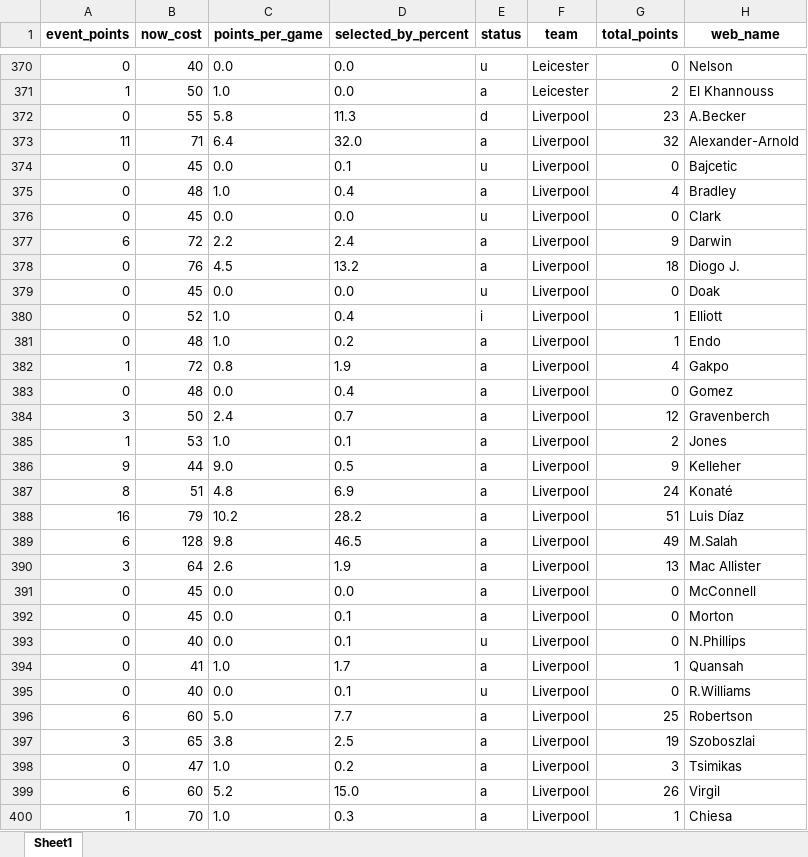
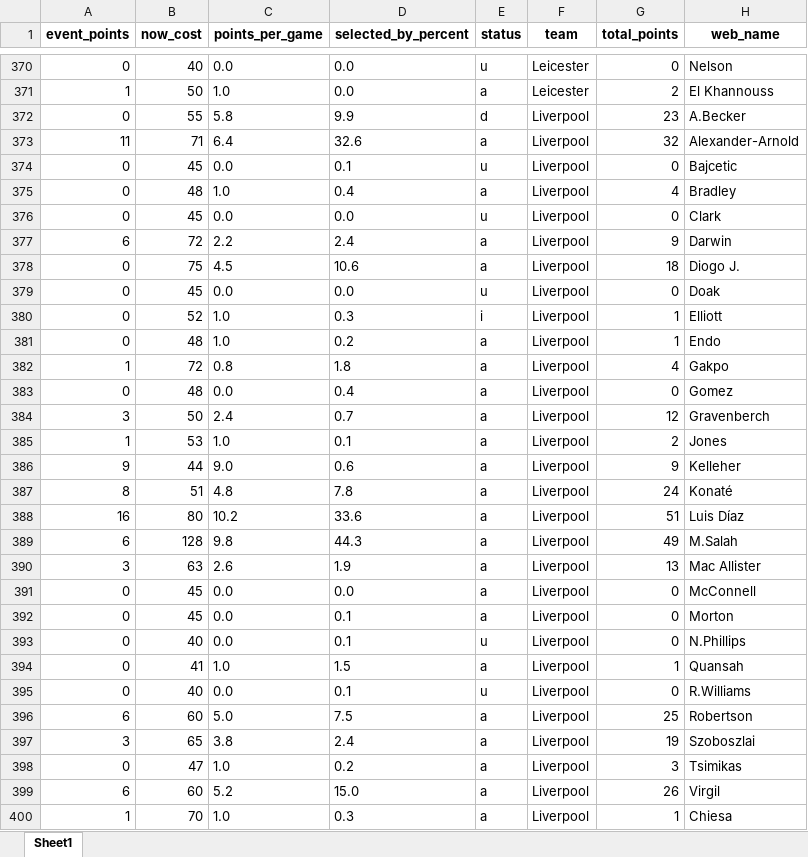
Before and after one commit to rio-v/FPL_24_25, an Excel workbook: data/players_Gameweek_5.xlsx, sheet Sheet1, drawn as a sheet; only a part is shown, gaps mark what is left out; values as stored, in another font and other column widths than the file's, no borders; the diff covers the shown part only; the diff names each change by its address in the sheet, - before the commit and + after, or states it on an @@ line.

```diff
--- a/data/players_Gameweek_5.xlsx (sheet Sheet1)
+++ b/data/players_Gameweek_5.xlsx (sheet Sheet1)
-D372 (selected_by_percent): 11.3
+D372 (selected_by_percent): 9.9
-D373 (selected_by_percent): 32.0
+D373 (selected_by_percent): 32.6
-B378 (now_cost): 76
+B378 (now_cost): 75
-D378 (selected_by_percent): 13.2
+D378 (selected_by_percent): 10.6
-D380 (selected_by_percent): 0.4
+D380 (selected_by_percent): 0.3
-D382 (selected_by_percent): 1.9
+D382 (selected_by_percent): 1.8
-D386 (selected_by_percent): 0.5
+D386 (selected_by_percent): 0.6
-D387 (selected_by_percent): 6.9
+D387 (selected_by_percent): 7.8
-B388 (now_cost): 79
+B388 (now_cost): 80
-D388 (selected_by_percent): 28.2
+D388 (selected_by_percent): 33.6
-D389 (selected_by_percent): 46.5
+D389 (selected_by_percent): 44.3
-B390 (now_cost): 64
+B390 (now_cost): 63
-D394 (selected_by_percent): 1.7
+D394 (selected_by_percent): 1.5
-D396 (selected_by_percent): 7.7
+D396 (selected_by_percent): 7.5
-D397 (selected_by_percent): 2.5
+D397 (selected_by_percent): 2.4
```
Also changed, not shown: 287 edited cells elsewhere in this sheet, data/fixtures.xlsx, data/my_team_Gameweek_5.xlsx, 6 other files.
